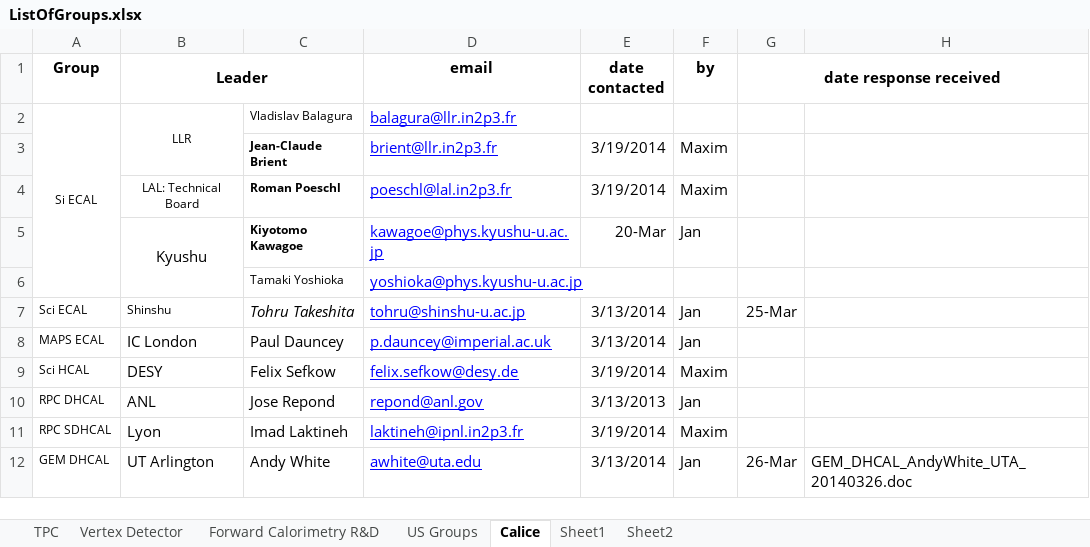
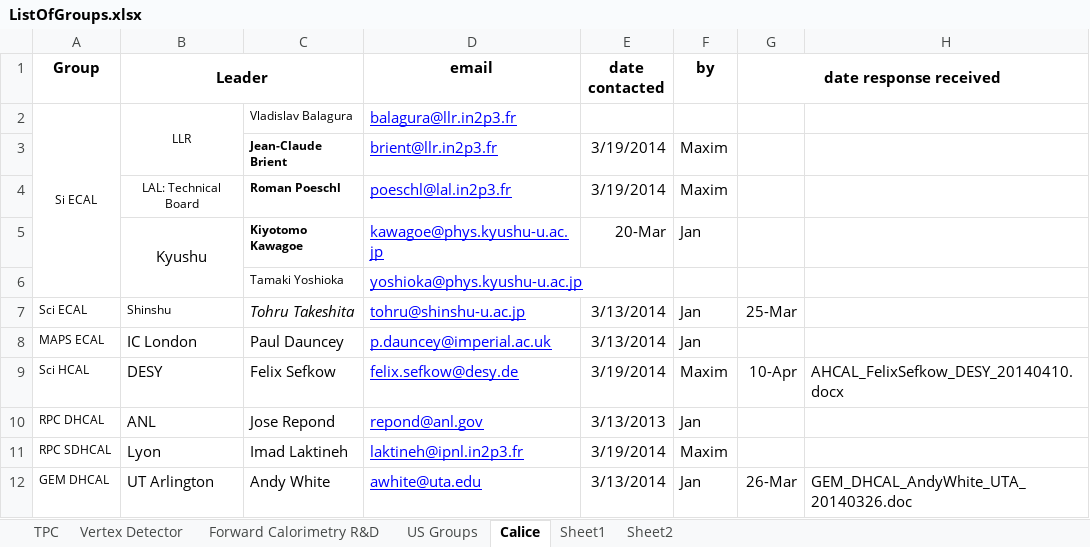
Before and after one commit to jstrube/LinearColliderDetectorRnD, an Excel workbook: ListOfGroups.xlsx, sheet Calice, drawn as a sheet; only a part is shown; values as stored, in another font and other column widths than the file's, no borders; the diff names each change by its address in the sheet, - before the commit and + after, or states it on an @@ line.

Commit message:
Adding contributions from Felix Sefkow on the AHCAL
git-svn-id: svn+ssh://svn.cern.ch/reps/jansvn/trunk/lcDetRnD@533 4525493e-7705-40b1-a816-d608a930855b

```diff
--- a/ListOfGroups.xlsx (sheet Calice)
+++ b/ListOfGroups.xlsx (sheet Calice)
-G9 (date response received): (empty)
+G9 (date response received): 10-Apr
-H9: (empty)
+H9: AHCAL_FelixSefkow_DESY_20140410.docx
```
Also changed, not shown: 2 other files.
